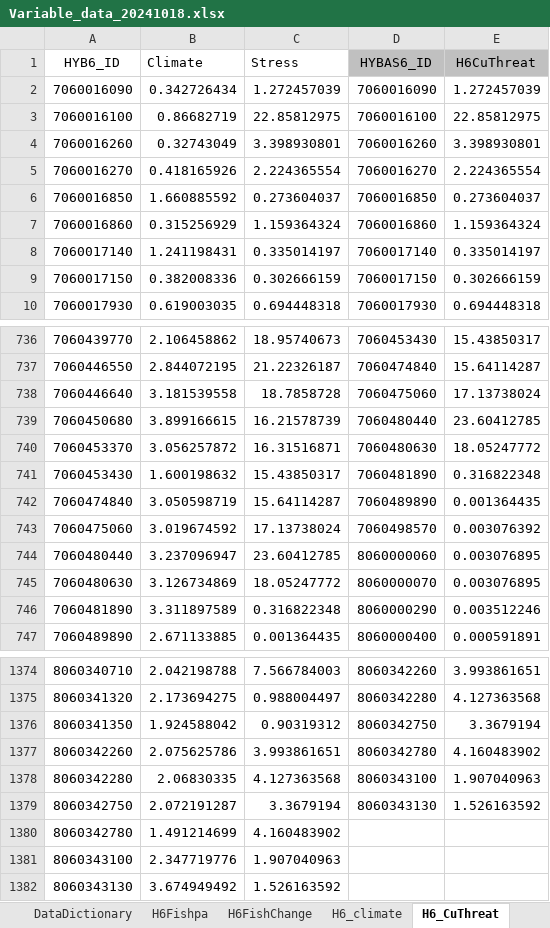
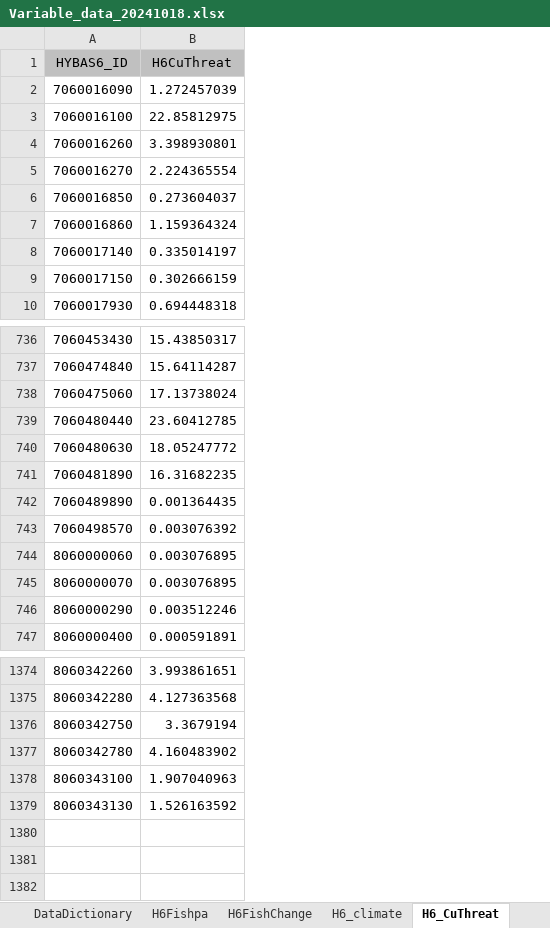
Before and after one commit to ChuFishEcologyLab/Watershed_prioritization, an Excel workbook: inst/extdata/H6_Canada/Variable_data_20241018.xlsx, sheet H6_CuThreat, drawn as a sheet; only a part is shown, gaps mark what is left out; values as stored, in another font and other column widths than the file's, no borders; removed rows and columns are numbered as before the commit, all else as after; the diff names each change by its address in the sheet, - before the commit and + after, or states it on an @@ line.

Commit message:
Corrected stress data

```diff
--- a/inst/extdata/H6_Canada/Variable_data_20241018.xlsx (sheet H6_CuThreat)
+++ b/inst/extdata/H6_Canada/Variable_data_20241018.xlsx (sheet H6_CuThreat)
-column A (HYB6_ID), rows 2-10: 7060016090 | 7060016100 | 7060016260 | 7060016270 | 7060016850 | 7060016860 | 7060017140 | 7060017150 | 7060017930; rows 736-747: 7060439770 | 7060446550 | 7060446640 | 7060450680 | 7060453370 | 7060453430 | 7060474840 | 7060475060 | 7060480440 | 7060480630 | 7060481890 | 7060489890; rows 1374-1379: 8060340710 | 8060341320 | 8060341350 | 8060342260 | 8060342280 | 8060342750
-column B (Climate), rows 2-10: 0.342726434 | 0.86682719 | 0.32743049 | 0.418165926 | 1.660885592 | 0.315256929 | 1.241198431 | 0.382008336 | 0.619003035; rows 736-747: 2.106458862 | 2.844072195 | 3.181539558 | 3.899166615 | 3.056257872 | 1.600198632 | 3.050598719 | 3.019674592 | 3.237096947 | 3.126734869 | 3.311897589 | 2.671133885; rows 1374-1379: 2.042198788 | 2.173694275 | 1.924588042 | 2.075625786 | 2.06830335 | 2.072191287
-column C (Stress), rows 2-10: 1.272457039 | 22.85812975 | 3.398930801 | 2.224365554 | 0.273604037 | 1.159364324 | 0.335014197 | 0.302666159 | 0.694448318; rows 736-747: 18.95740673 | 21.22326187 | 18.7858728 | 16.21578739 | 16.31516871 | 15.43850317 | 15.64114287 | 17.13738024 | 23.60412785 | 18.05247772 | 0.316822348 | 0.001364435; rows 1374-1379: 7.566784003 | 0.988004497 | 0.90319312 | 3.993861651 | 4.127363568 | 3.3679194
-B741 (H6CuThreat): 0.316822348
+B741 (H6CuThreat): 16.31682235
-row 1380: 8060342780 | 1.491214699 | 4.160483902
-row 1381: 8060343100 | 2.347719776 | 1.907040963
-row 1382: 8060343130 | 3.674949492 | 1.526163592
```
